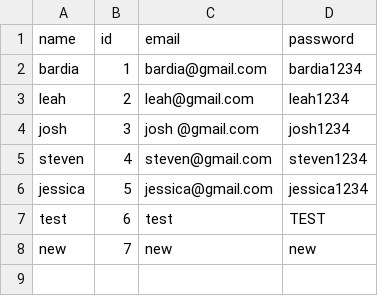
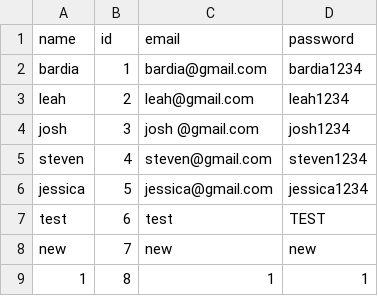
Before and after one commit to BardiaNaderi/world-bank-data-visualizer, a CSV file: src/database/users.csv, drawn as a sheet; the diff names each change by its address in the sheet, - before the commit and + after, or states it on an @@ line.

```diff
--- a/src/database/users.csv
+++ b/src/database/users.csv
+row 9: 1 | 8 | 1 | 1
```
Also changed, not shown: 29 other files.
